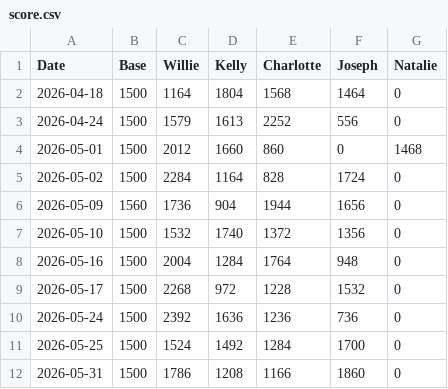
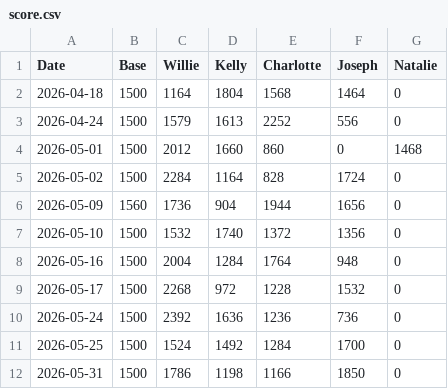
Before and after one commit to yimkaic-mfcgd/yimkaic-mfcgd.github.io, a CSV file: data/score.csv, drawn as a sheet.

Commit message:
Update score for 2026-05-31

```diff
--- a/data/score.csv
+++ b/data/score.csv
@@ -11,2 +11,2 @@ Date,Base,Willie,Kelly,Charlotte,Joseph,Natalie
 2026-05-25,1500,1524,1492,1284,1700,0
-2026-05-31,1500,1786,1208,1166,1860,0
+2026-05-31,1500,1786,1198,1166,1850,0
```
